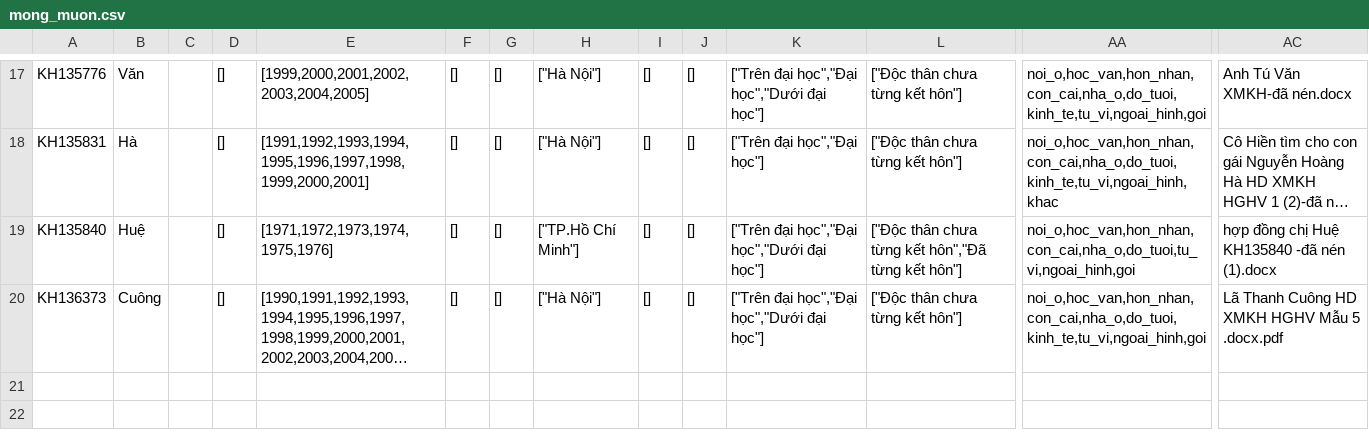
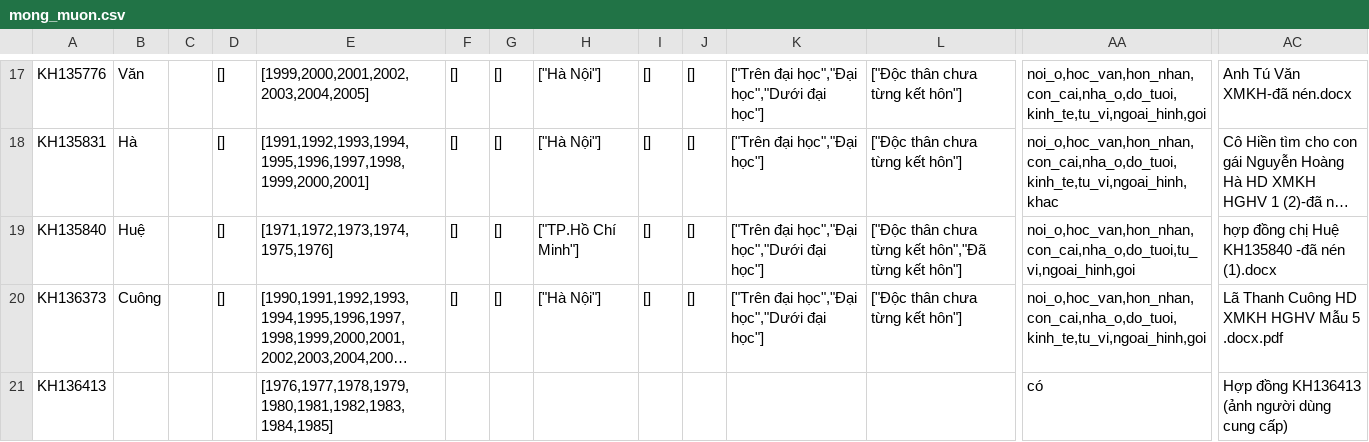
Before and after one commit to DungCaad/hope-tool-data, a CSV file: mong_muon.csv, drawn as a sheet; only a part is shown, gaps mark what is left out; long unchanged cells end in …; rows hold the shown columns only; the diff names each change by its address in the sheet, - before the commit and + after, or states it on an @@ line.

Commit message:
Add quantified age wish for KH136413

```diff
--- a/mong_muon.csv
+++ b/mong_muon.csv
+row 21: KH136413 |  |  |  | [1976,1977,1978,1979,1980,1981,1982,1983,1984,1985] |  |  |  |  |  |  |  | có | Hợp đồng KH136413 (ảnh người dùng cung cấp)
```
